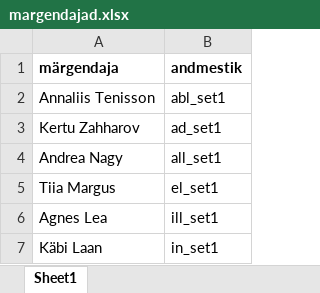
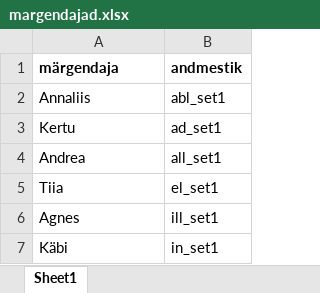
Before and after one commit to estnltk/estnltk-workflows, an Excel workbook: syntax/verb_rections/location_phrases/annotation_task_01/margendajad.xlsx, sheet Sheet1, drawn as a sheet; values as stored, in another font and other column widths than the file's, no borders; the diff names each change by its address in the sheet, - before the commit and + after, or states it on an @@ line.

Commit message:
märgendajad ja neile antud failide tabel

```diff
--- a/syntax/verb_rections/location_phrases/annotation_task_01/margendajad.xlsx (sheet Sheet1)
+++ b/syntax/verb_rections/location_phrases/annotation_task_01/margendajad.xlsx (sheet Sheet1)
-A2 (märgendaja): Annaliis Tenisson
+A2 (märgendaja): Annaliis
-A3 (märgendaja): Kertu Zahharov
+A3 (märgendaja): Kertu
-A4 (märgendaja): Andrea Nagy
+A4 (märgendaja): Andrea
-A5 (märgendaja): Tiia Margus
+A5 (märgendaja): Tiia
-A6 (märgendaja): Agnes Lea
+A6 (märgendaja): Agnes
-A7 (märgendaja): Käbi Laan
+A7 (märgendaja): Käbi
```
